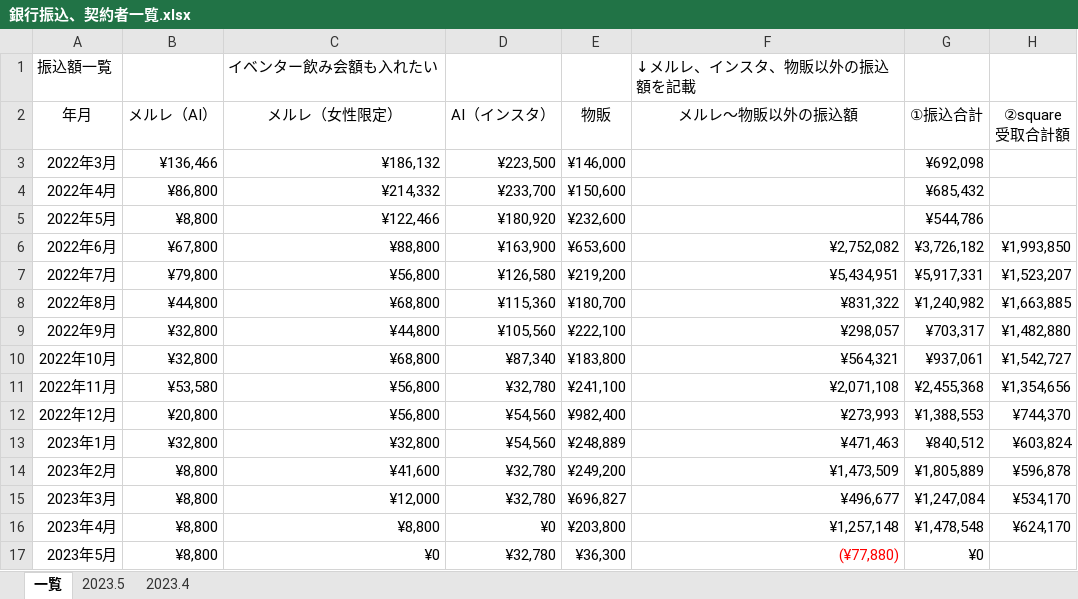
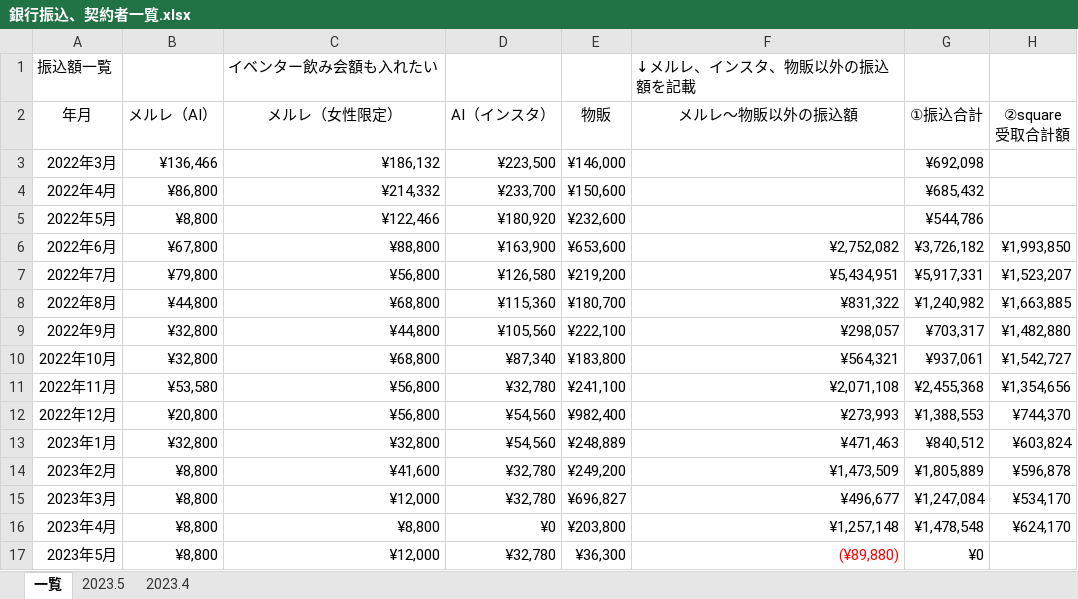
Before and after one commit to atsu0124shi/WorkFolder, an Excel workbook: 作業フォルダー/銀行振込、契約者一覧.xlsx, sheet 一覧, drawn as a sheet; only a part is shown; values as stored, in another font and other column widths than the file's, no borders; table styles not drawn; the diff names each change by its address in the sheet, - before the commit and + after, or states it on an @@ line.

```diff
--- a/作業フォルダー/銀行振込、契約者一覧.xlsx (sheet 一覧)
+++ b/作業フォルダー/銀行振込、契約者一覧.xlsx (sheet 一覧)
-C17 (メルレ（女性限定）): ¥0
+C17 (メルレ（女性限定）): ¥12,000
-F17 (メルレ～物販以外の振込額): (¥77,880)
+F17 (メルレ～物販以外の振込額): (¥89,880)
```
Also changed, not shown: sheet 2023.5, ひょうたさん_資料/物販管理簿.xlsx, トータルコンサル/トータルコンサル管理簿.xlsx, 4 other files.
